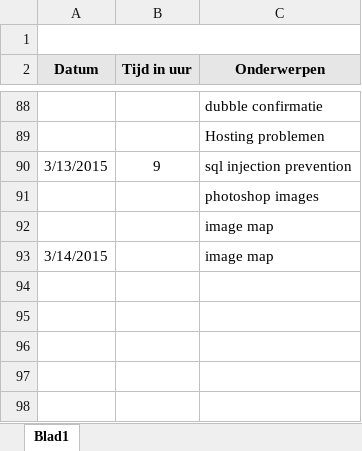
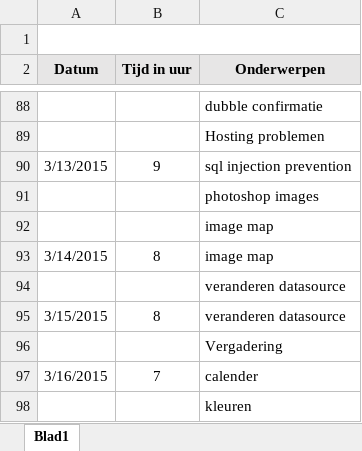
Before and after one commit to Biodiversity-Oman/ProjectOman, an Excel workbook: Doc/Logboeken/Logbook_Tom.xlsx, sheet Blad1, drawn as a sheet; only a part is shown, gaps mark what is left out; values as stored, in another font and other column widths than the file's, no borders; charts and pictures not drawn; the diff names each change by its address in the sheet, - before the commit and + after, or states it on an @@ line.

Commit message:
logbook

```diff
--- a/Doc/Logboeken/Logbook_Tom.xlsx (sheet Blad1)
+++ b/Doc/Logboeken/Logbook_Tom.xlsx (sheet Blad1)
-B93 (Tijd in uur): (empty)
+B93 (Tijd in uur): 8
+row 94:  |  | veranderen datasource
+row 95: 3/15/2015 | 8 | veranderen datasource
+row 96:  |  | Vergadering
+row 97: 3/16/2015 | 7 | calender
+row 98:  |  | kleuren
```
